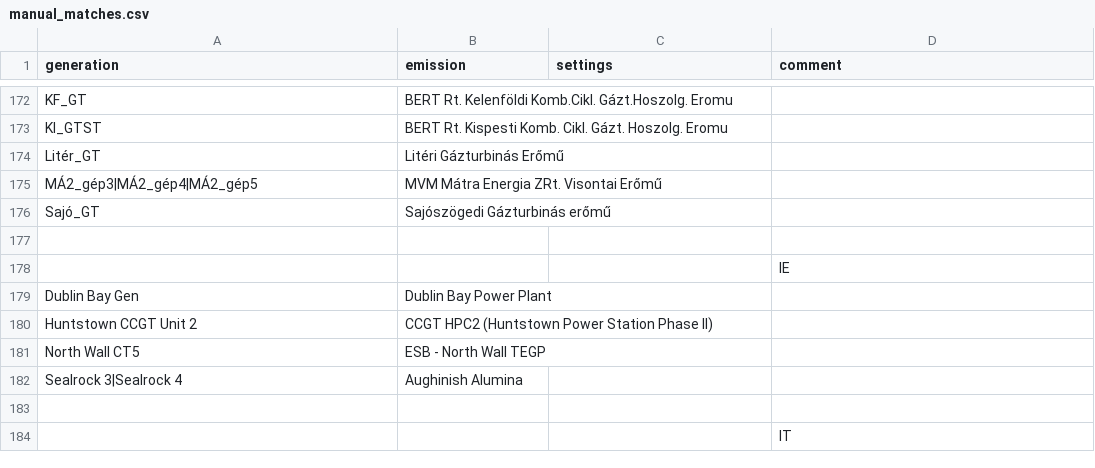
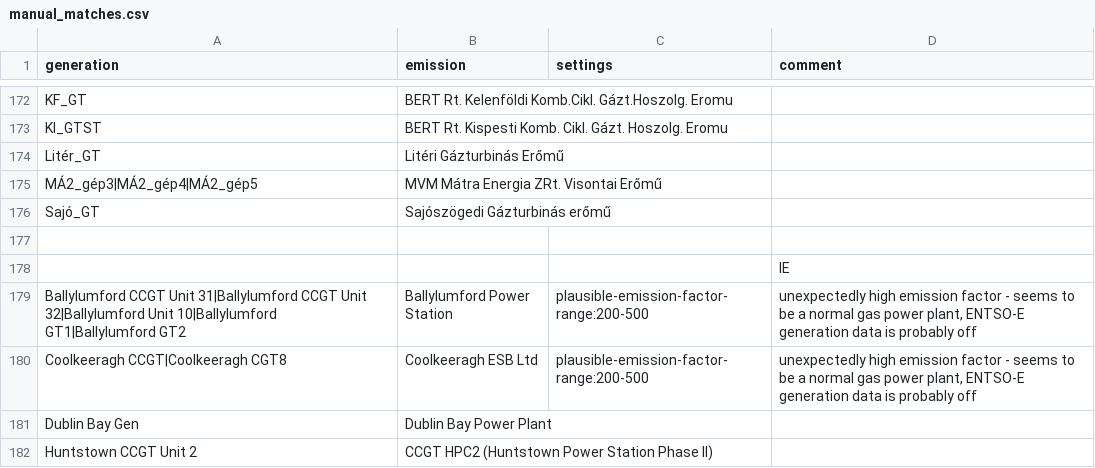
Before and after one commit to w-flo/eu-emission-factors, a CSV file: data/2023/manual_matches.csv, drawn as a sheet; only a part is shown, gaps mark what is left out; the shorter side is filled out with more unchanged rows.

Commit message:
Filter some Irish power plants
It's not quite clear what's wrong, but it seems like ENTSO-E has
incomplete generation data for these.

```diff
--- a/data/2023/manual_matches.csv
+++ b/data/2023/manual_matches.csv
@@ -178,2 +178,4 @@ Sajó_GT,Sajószögedi Gázturbinás erőmű,,
 ,,,IE
+Ballylumford CCGT Unit 31|Ballylumford CCGT Unit 32|Ballylumford Unit 10|Ballylumford GT1|Ballylumford GT2,Ballylumford Power Station,plausible-emission-factor-range:200-500,"unexpectedly high emission factor - seems to be a normal gas power plant, ENTSO-E generation data is probably off"
+Coolkeeragh CCGT|Coolkeeragh CGT8,Coolkeeragh ESB Ltd,plausible-emission-factor-range:200-500,"unexpectedly high emission factor - seems to be a normal gas power plant, ENTSO-E generation data is probably off"
 Dublin Bay Gen,Dublin Bay Power Plant,,
```
Also changed, not shown: data/2023/output/countries.csv, data/2023/output/ignored_powerplants.csv, 1 other file.
